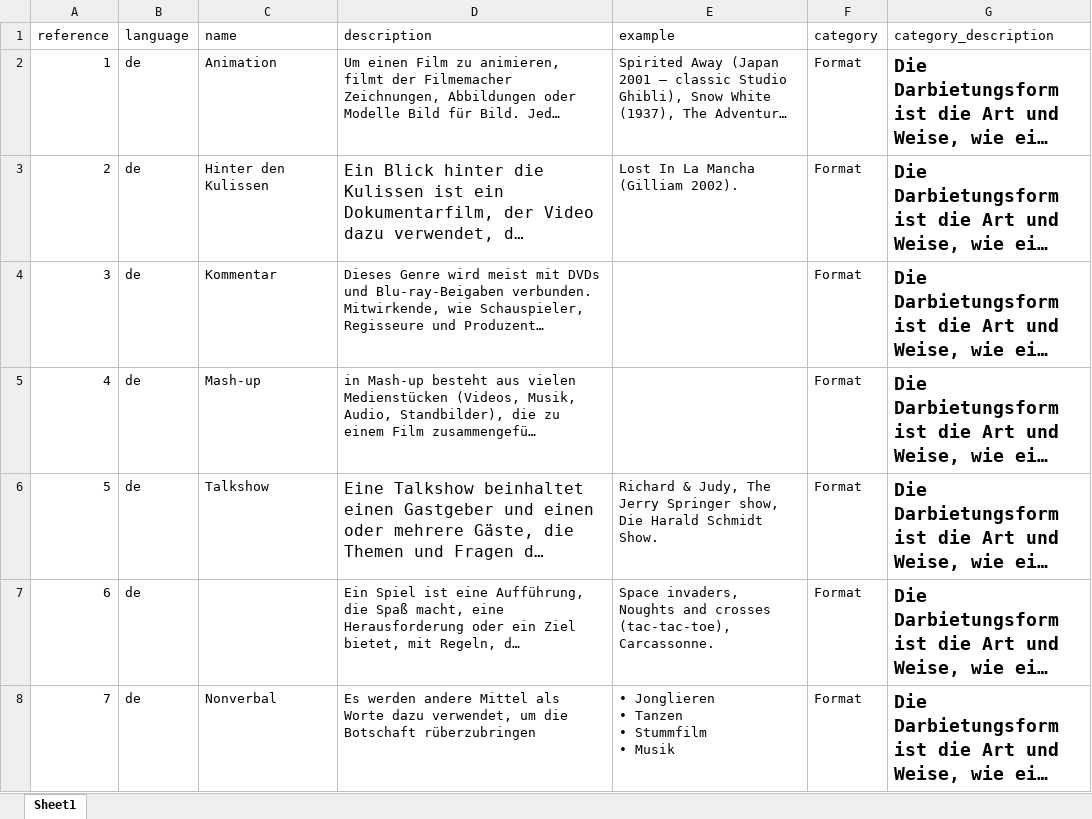
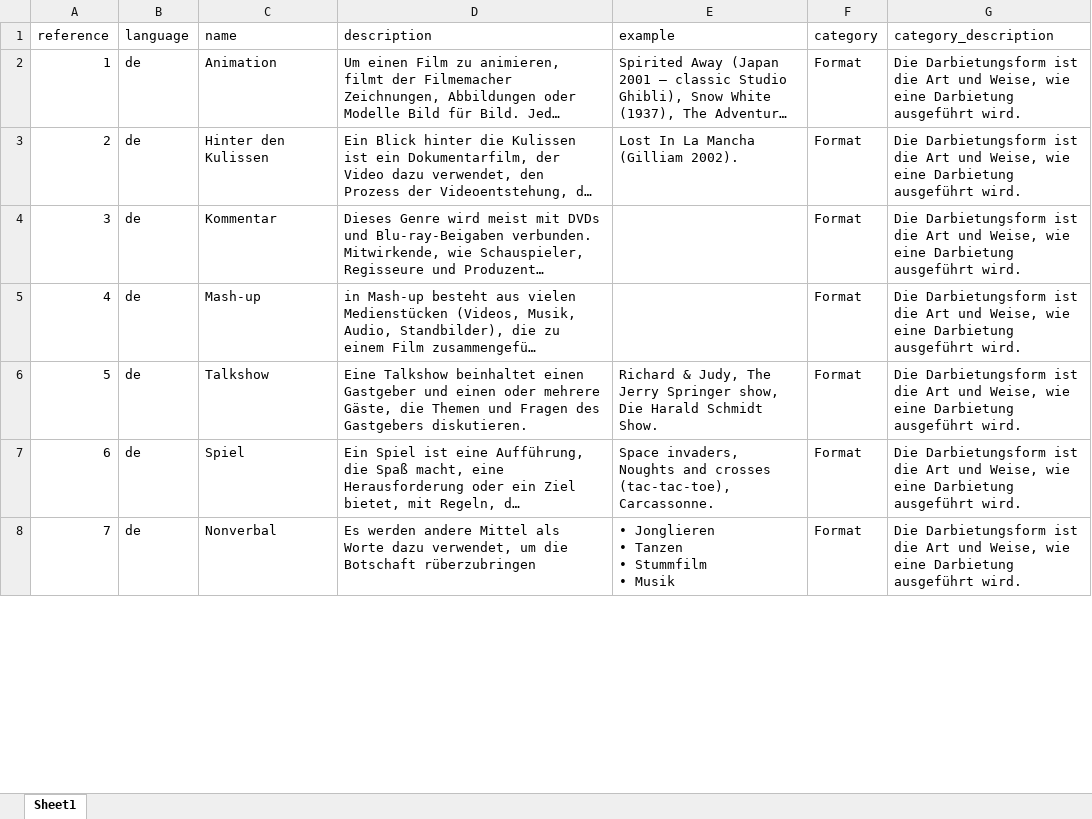
Before and after one commit to juxtalearn/clipit, an Excel workbook: mod/z02_clipit_api/libraries/performance_palette/performance_palette_de.xlsx, sheet Sheet1, drawn as a sheet; only a part is shown; long unchanged cells end in …; values as stored, in another font and other column widths than the file's, no borders; the diff covers the shown part only; the diff names each change by its address in the sheet, - before the commit and + after, or states it on an @@ line.

```diff
--- a/mod/z02_clipit_api/libraries/performance_palette/performance_palette_de.xlsx (sheet Sheet1)
+++ b/mod/z02_clipit_api/libraries/performance_palette/performance_palette_de.xlsx (sheet Sheet1)
-G2:G8 bold: on
+G2:G8 bold: off, text size: smaller
@@ D3 text size: smaller @@
@@ D6 text size: smaller @@
@@ C7 text size: smaller, text colour: #FFFFFF → black @@
```
Also changed, not shown: cell formats elsewhere in this sheet, mod/z02_clipit_api/libraries/performance_palette/performance_palette_pt.xlsx, 3 other files.
